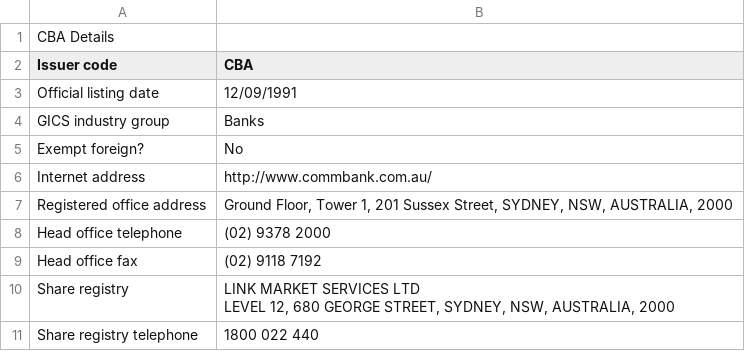
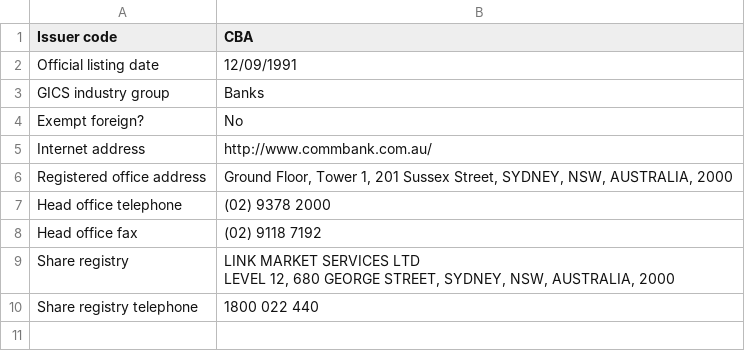
Before and after one commit to rayhuang124/ASX-Web-Scraping, a CSV file: Company Details - CBA.csv, drawn as a sheet; the diff names each change by its address in the sheet, - before the commit and + after, or states it on an @@ line.

```diff
--- a/Company Details - CBA.csv
+++ b/Company Details - CBA.csv
-row 1: CBA Details
```
Also changed, not shown: 1 other file.
